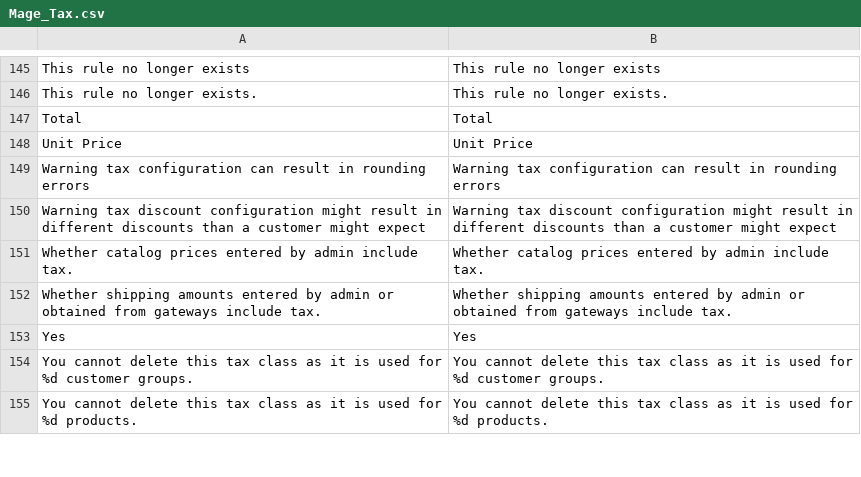
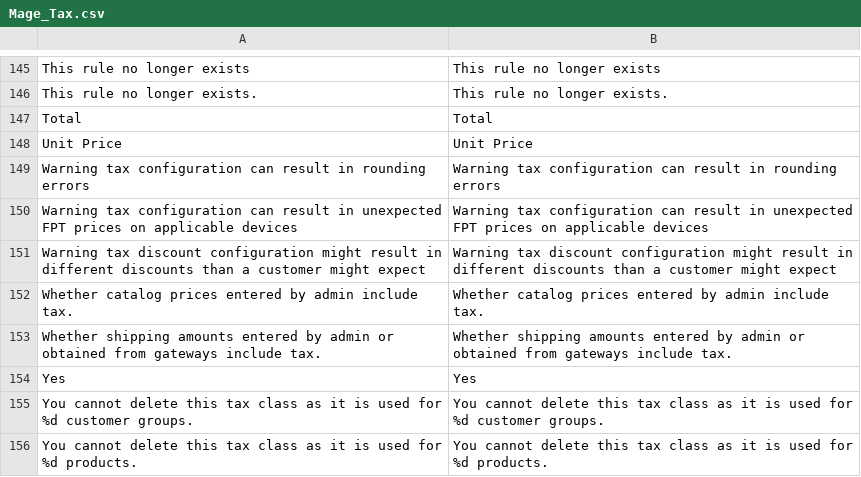
Before and after one commit to 1guru/MagentoTest, a CSV file: app/locale/en_US/Mage_Tax.csv, drawn as a sheet; only a part is shown, gaps mark what is left out.

```diff
--- a/app/locale/en_US/Mage_Tax.csv
+++ b/app/locale/en_US/Mage_Tax.csv
@@ -149,2 +149,3 @@
 "Warning tax configuration can result in rounding errors","Warning tax configuration can result in rounding errors"
+"Warning tax configuration can result in unexpected FPT prices on applicable devices","Warning tax configuration can result in unexpected FPT prices on applicable devices"
 "Warning tax discount configuration might result in different discounts than a customer might expect","Warning tax discount configuration might result in different discounts than a customer might expect"
```
Also changed, not shown: app/locale/en_US/Mage_Authorizenet.csv, app/locale/en_US/Mage_Bundle.csv, 15 other files.
